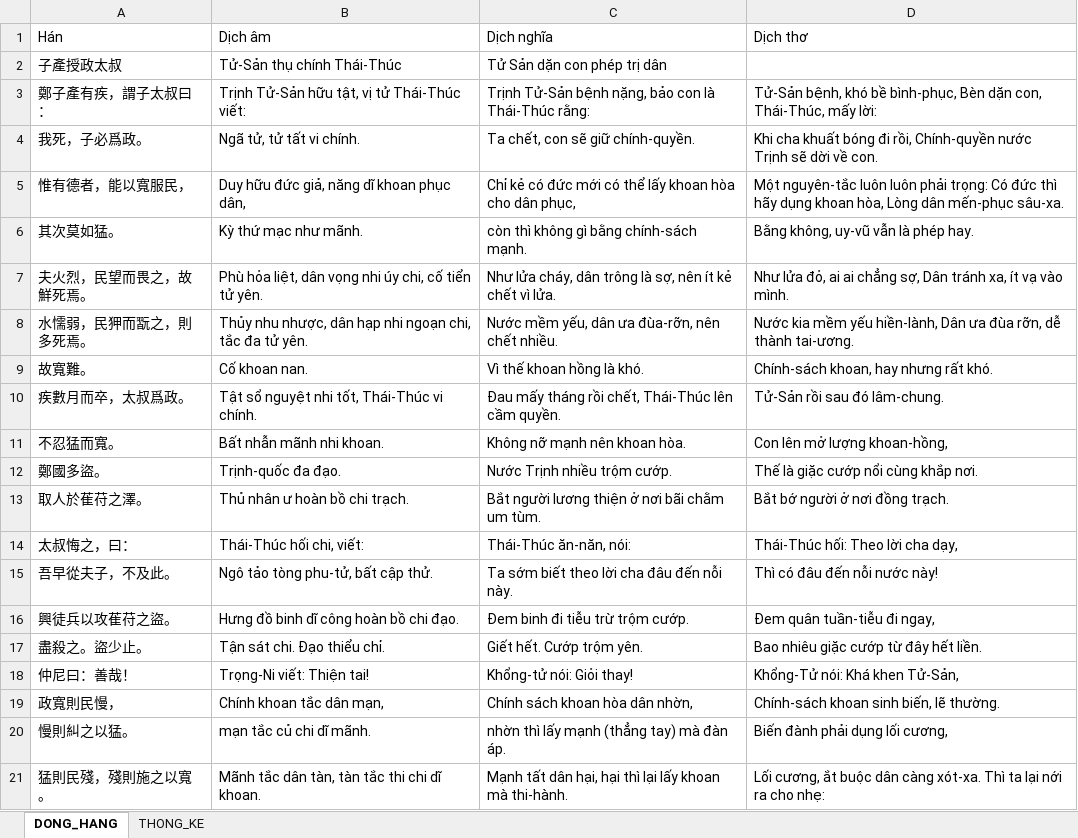
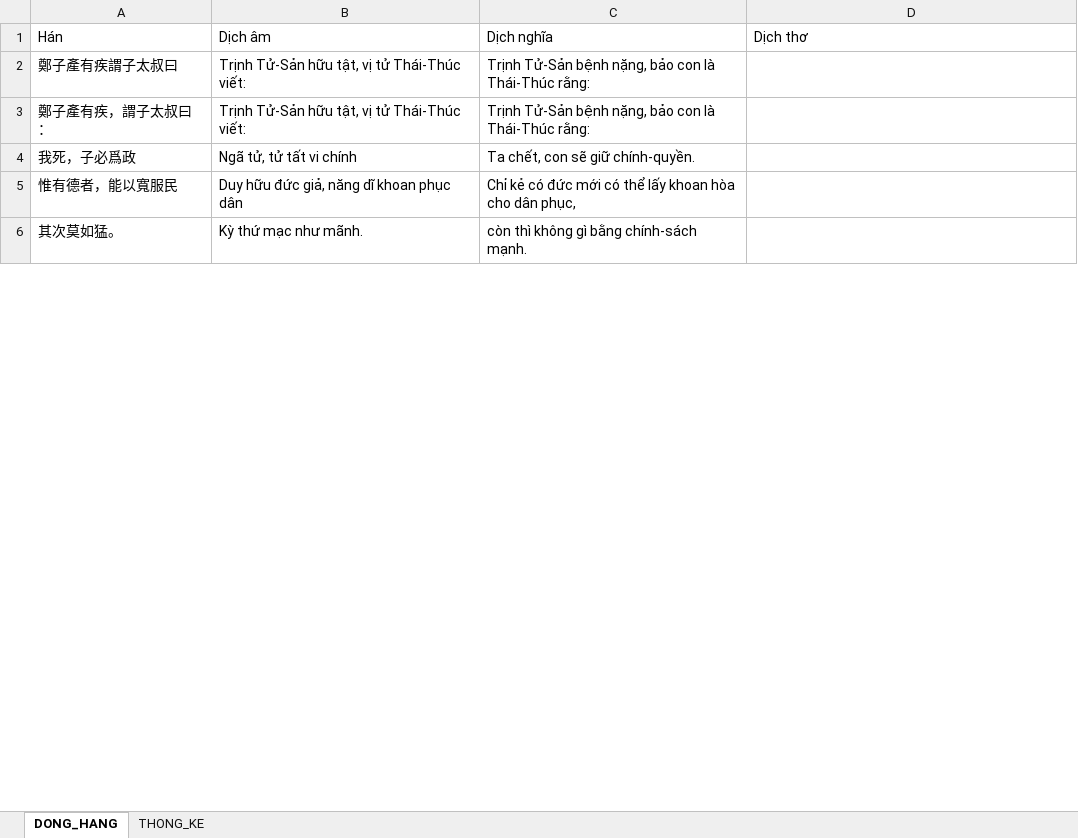
Before and after one commit to LGKAI/Zh-Vi-Corpus-Building, an Excel workbook: CV04_VPO_01/04_dong_hang/VPO_01_parallel.xlsx, sheet DONG_HANG, drawn as a sheet; only a part is shown; values as stored, in another font and other column widths than the file's, no borders; removed rows and columns are numbered as before the commit, all else as after; the diff covers the shown part only; the diff names each change by its address in the sheet, - before the commit and + after, or states it on an @@ line.

```diff
--- a/CV04_VPO_01/04_dong_hang/VPO_01_parallel.xlsx (sheet DONG_HANG)
+++ b/CV04_VPO_01/04_dong_hang/VPO_01_parallel.xlsx (sheet DONG_HANG)
-row 2: 子產授政太叔 | Tử-Sản thụ chính Thái-Thúc | Tử Sản dặn con phép trị dân
+row 2: 鄭子產有疾謂子太叔曰 | Trịnh Tử-Sản hữu tật, vị tử Thái-Thúc viết: | Trịnh Tử-Sản bệnh nặng, bảo con là Thái-Thúc rằng:
-D3: Tử-Sản bệnh, khó bề bình-phục, Bèn dặn con, Thái-Thúc, mấy lời:
+D3: (empty)
-A4: 我死，子必爲政。
+A4: 我死，子必爲政
-B4: Ngã tử, tử tất vi chính.
+B4: Ngã tử, tử tất vi chính
-D4: Khi cha khuất bóng đi rồi, Chính-quyền nước Trịnh sẽ dời về con.
+D4: (empty)
-A5: 惟有德者，能以寬服民，
+A5: 惟有德者，能以寬服民
-B5: Duy hữu đức giả, năng dĩ khoan phục dân,
+B5: Duy hữu đức giả, năng dĩ khoan phục dân
-D5: Một nguyên-tắc luôn luôn phải trọng: Có đức thì hãy dụng khoan hòa, Lòng dân mến-phục sâu-xa.
+D5: (empty)
-D6: Bằng không, uy-vũ vẫn là phép hay.
+D6: (empty)
-row 7: 夫火烈，民望而畏之，故鮮死焉。 | Phù hỏa liệt, dân vọng nhi úy chi, cố tiển tử yên. | Như lửa cháy, dân trông là sợ, nên ít kẻ chết vì lửa. | Như lửa đỏ, ai ai chẳng sợ, Dân tránh xa, ít vạ vào mình.
-row 8: 水懦弱，民狎而翫之，則多死焉。 | Thủy nhu nhược, dân hạp nhi ngoạn chi, tắc đa tử yên. | Nước mềm yếu, dân ưa đùa-rỡn, nên chết nhiều. | Nước kia mềm yếu hiền-lành, Dân ưa đùa rỡn, dễ thành tai-ương.
-row 9: 故寬難。 | Cố khoan nan. | Vì thế khoan hồng là khó. | Chính-sách khoan, hay nhưng rất khó.
-row 10: 疾數月而卒，太叔爲政。 | Tật sổ nguyệt nhi tốt, Thái-Thúc vi chính. | Đau mấy tháng rồi chết, Thái-Thúc lên cầm quyền. | Tử-Sản rồi sau đó lâm-chung.
-row 11: 不忍猛而寬。 | Bất nhẫn mãnh nhi khoan. | Không nỡ mạnh nên khoan hòa. | Con lên mở lượng khoan-hồng,
-row 12: 鄭國多盜。 | Trịnh-quốc đa đạo. | Nước Trịnh nhiều trộm cướp. | Thế là giặc cướp nổi cùng khắp nơi.
-row 13: 取人於萑苻之澤。 | Thủ nhân ư hoàn bồ chi trạch. | Bắt người lương thiện ở nơi bãi chằm um tùm. | Bắt bớ người ở nơi đồng trạch.
-row 14: 太叔悔之，曰： | Thái-Thúc hối chi, viết: | Thái-Thúc ăn-năn, nói: | Thái-Thúc hối: Theo lời cha dạy,
-row 15: 吾早從夫子，不及此。 | Ngô tảo tòng phu-tử, bất cập thử. | Ta sớm biết theo lời cha đâu đến nỗi này. | Thì có đâu đến nỗi nước này!
-row 16: 興徒兵以攻萑苻之盜。 | Hưng đồ binh dĩ công hoàn bồ chi đạo. | Đem binh đi tiễu trừ trộm cướp. | Đem quân tuần-tiễu đi ngay,
-row 17: 盡殺之。盜少止。 | Tận sát chi. Đạo thiểu chỉ. | Giết hết. Cướp trộm yên. | Bao nhiêu giặc cướp từ đây hết liền.
-row 18: 仲尼曰：善哉！ | Trọng-Ni viết: Thiện tai! | Khổng-tử nói: Giỏi thay! | Khổng-Tử nói: Khá khen Tử-Sản,
-row 19: 政寬則民慢， | Chính khoan tắc dân mạn, | Chính sách khoan hòa dân nhờn, | Chính-sách khoan sinh biến, lẽ thường.
-row 20: 慢則糾之以猛。 | mạn tắc củ chi dĩ mãnh. | nhờn thì lấy mạnh (thẳng tay) mà đàn áp. | Biến đành phải dụng lối cương,
-row 21: 猛則民殘，殘則施之以寬。 | Mãnh tắc dân tàn, tàn tắc thi chi dĩ khoan. | Mạnh tất dân hại, hại thì lại lấy khoan mà thi-hành. | Lối cương, ắt buộc dân càng xót-xa. Thì ta lại nới ra cho nhẹ:
```
Also changed, not shown: 4 added rows and 12 removed rows elsewhere in this sheet, sheet THONG_KE, CV04_VPO_02/04_dong_hang/VPO_02_parallel.xlsx, CV04_VPO_03/04_dong_hang/VPO_03_parallel.xlsx, 45 other files.
